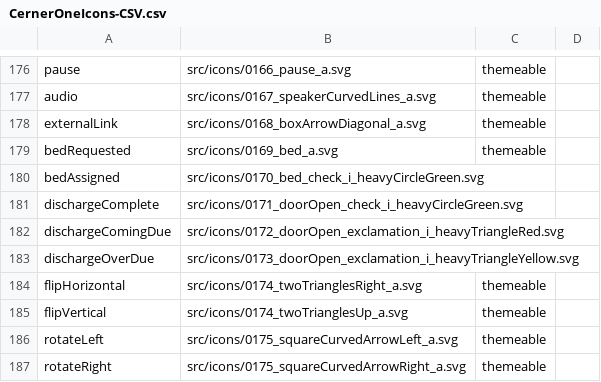
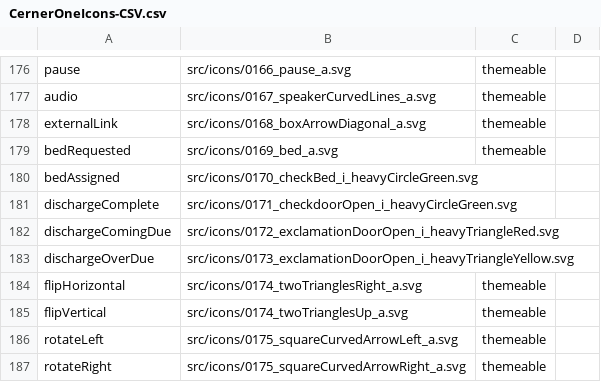
Before and after one commit to oracle-samples/one-cerner-style-icons, a CSV file: src/CernerOneIcons-CSV.csv, drawn as a sheet; only a part is shown, gaps mark what is left out.

```diff
--- a/src/CernerOneIcons-CSV.csv
+++ b/src/CernerOneIcons-CSV.csv
@@ -179,6 +179,6 @@ externalLink,src/icons/0168_boxArrowDiagonal_a.svg,themeable ,
 bedRequested,src/icons/0169_bed_a.svg,themeable ,
-bedAssigned,src/icons/0170_bed_check_i_heavyCircleGreen.svg,,
-dischargeComplete,src/icons/0171_doorOpen_check_i_heavyCircleGreen.svg,,
-dischargeComingDue,src/icons/0172_doorOpen_exclamation_i_heavyTriangleRed.svg,,
-dischargeOverDue,src/icons/0173_doorOpen_exclamation_i_heavyTriangleYellow.svg,,
+bedAssigned,src/icons/0170_checkBed_i_heavyCircleGreen.svg,,
+dischargeComplete,src/icons/0171_checkdoorOpen_i_heavyCircleGreen.svg,,
+dischargeComingDue,src/icons/0172_exclamationDoorOpen_i_heavyTriangleRed.svg,,
+dischargeOverDue,src/icons/0173_exclamationDoorOpen_i_heavyTriangleYellow.svg,,
 flipHorizontal,src/icons/0174_twoTrianglesRight_a.svg,themeable ,
```
Also changed, not shown: 5 other files.
